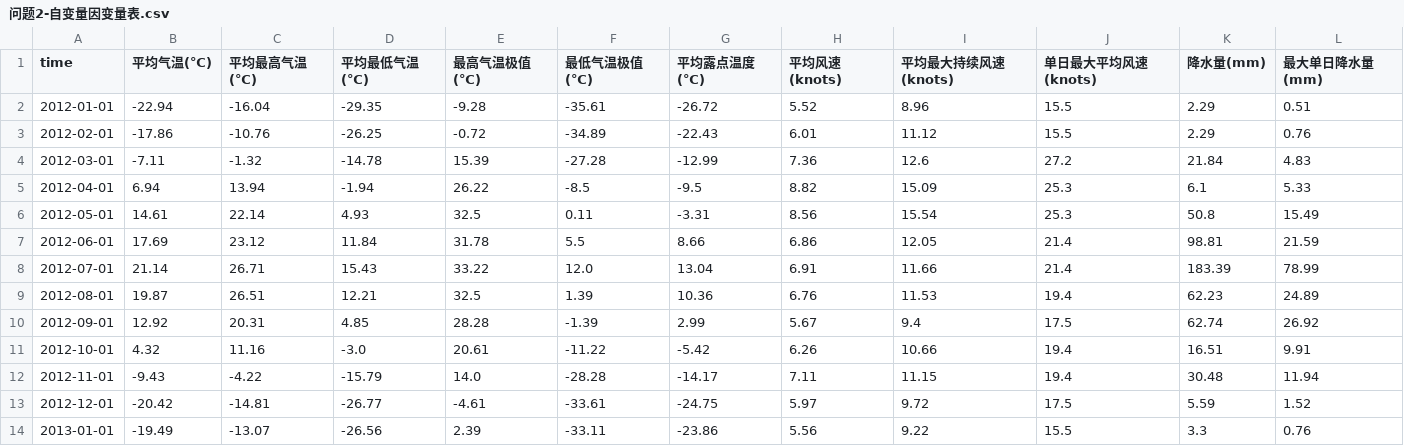
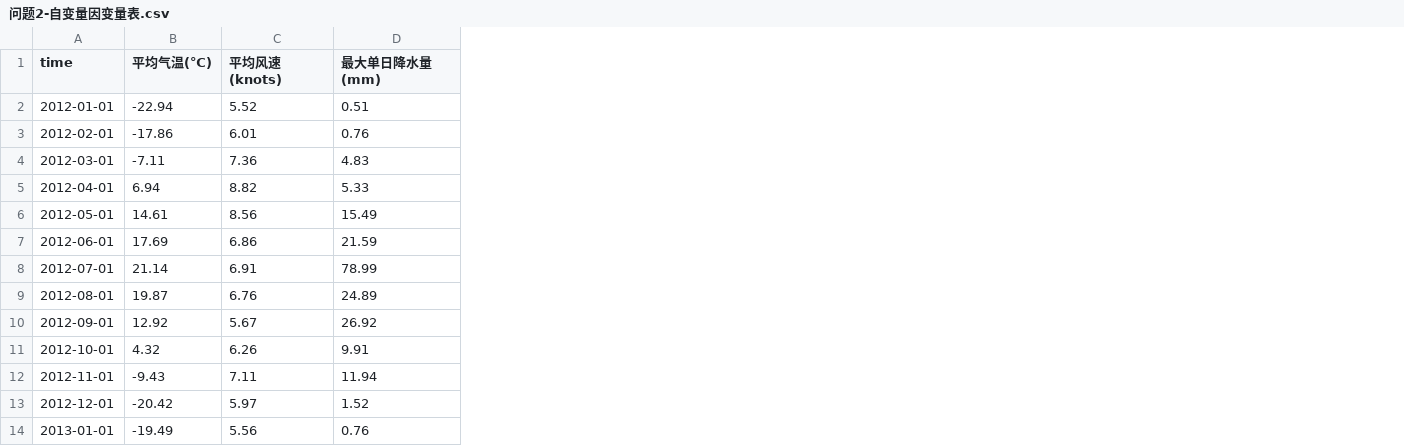
Before and after one commit to cgsdfc/huawei-cup19-problem-e, a CSV file: 问题2-自变量因变量表.csv, drawn as a sheet; only a part is shown; the diff names each change by its address in the sheet, - before the commit and + after, or states it on an @@ line.

```diff
--- a/问题2-自变量因变量表.csv
+++ b/问题2-自变量因变量表.csv
-column C (平均最高气温(℃)), rows 2-14: -16.04 | -10.76 | -1.32 | 13.94 | 22.14 | 23.12 | 26.71 | 26.51 | 20.31 | 11.16 | -4.22 | -14.81 | -13.07
-column D (平均最低气温(℃)), rows 2-14: -29.35 | -26.25 | -14.78 | -1.94 | 4.93 | 11.84 | 15.43 | 12.21 | 4.85 | -3.0 | -15.79 | -26.77 | -26.56
-column E (最高气温极值(℃)), rows 2-14: -9.28 | -0.72 | 15.39 | 26.22 | 32.5 | 31.78 | 33.22 | 32.5 | 28.28 | 20.61 | 14.0 | -4.61 | 2.39
-column F (最低气温极值(℃)), rows 2-14: -35.61 | -34.89 | -27.28 | -8.5 | 0.11 | 5.5 | 12.0 | 1.39 | -1.39 | -11.22 | -28.28 | -33.61 | -33.11
-column G (平均露点温度(℃)), rows 2-14: -26.72 | -22.43 | -12.99 | -9.5 | -3.31 | 8.66 | 13.04 | 10.36 | 2.99 | -5.42 | -14.17 | -24.75 | -23.86
-column I (平均最大持续风速(knots)), rows 2-14: 8.96 | 11.12 | 12.6 | 15.09 | 15.54 | 12.05 | 11.66 | 11.53 | 9.4 | 10.66 | 11.15 | 9.72 | 9.22
-column J (单日最大平均风速(knots)), rows 2-14: 15.5 | 15.5 | 27.2 | 25.3 | 25.3 | 21.4 | 21.4 | 19.4 | 17.5 | 19.4 | 19.4 | 17.5 | 15.5
-column K (降水量(mm)), rows 2-14: 2.29 | 2.29 | 21.84 | 6.1 | 50.8 | 98.81 | 183.39 | 62.23 | 62.74 | 16.51 | 30.48 | 5.59 | 3.3
```
Also changed, not shown: 各变量对土壤湿度因变量的相关系数.csv, 问题2-原始训练数据.csv, 4 other files.
